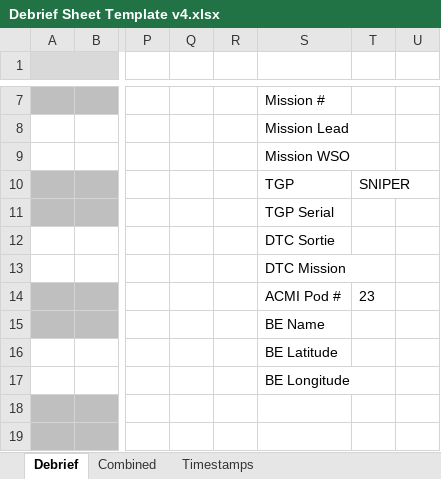
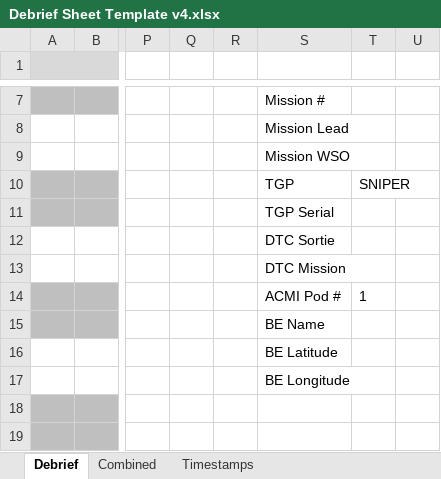
Before and after one commit to lobo-23/bidds-debrief, an Excel workbook: Debrief Sheet Template v4.xlsx, sheet Debrief, drawn as a sheet; only a part is shown, gaps mark what is left out; values as stored, in another font and other column widths than the file's, no borders; conditional formats and table styles not drawn; the diff names each change by its address in the sheet, - before the commit and + after, or states it on an @@ line.

```diff
--- a/Debrief Sheet Template v4.xlsx (sheet Debrief)
+++ b/Debrief Sheet Template v4.xlsx (sheet Debrief)
-T14: 23
+T14: 1
```
Also changed, not shown: 3 other files.
